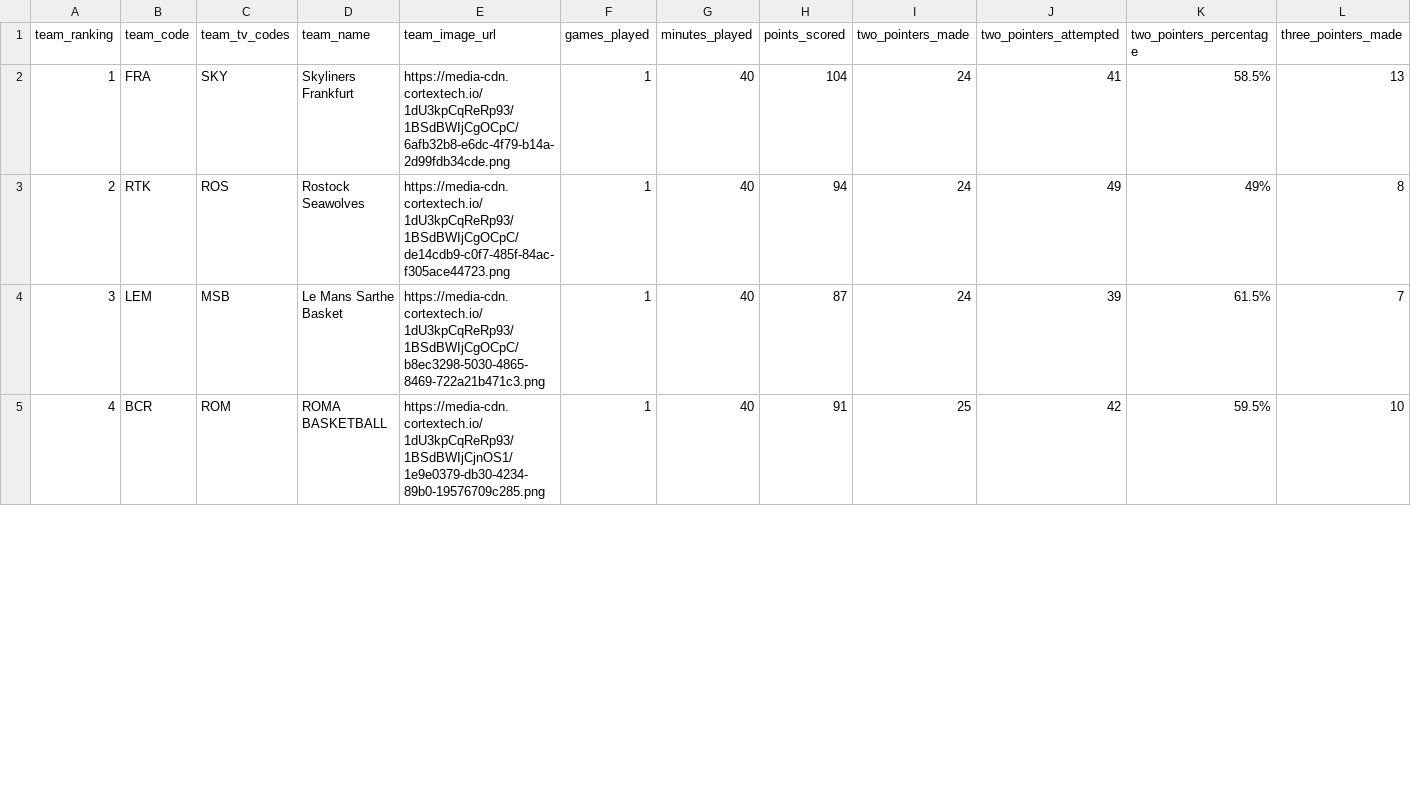
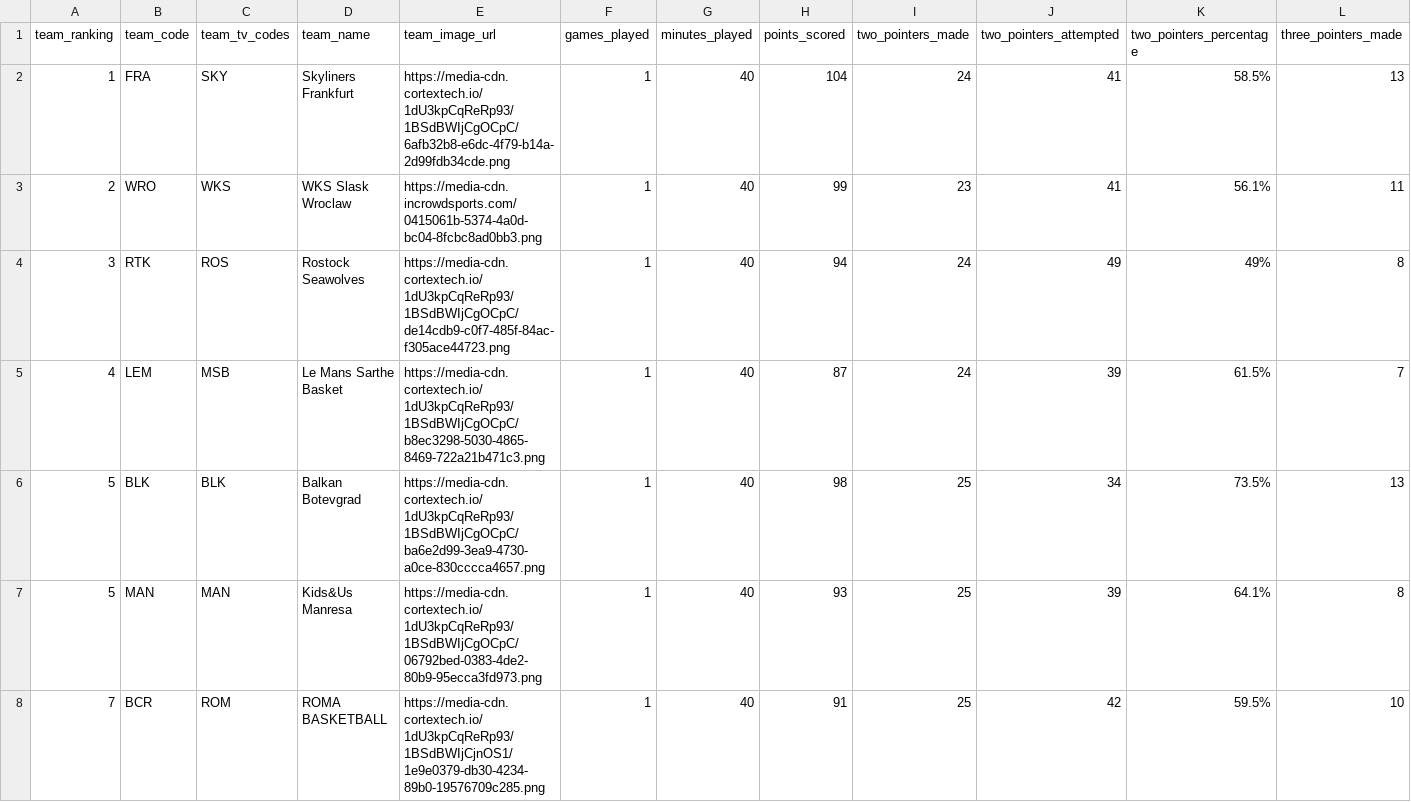
Before and after one commit to IvoVillanueva/EUROLIGAS, a CSV file: data/eurocup_team_stats_opponentsTraditional_2026-27.csv, drawn as a sheet; only a part is shown; addresses are those after the commit; rows hold the shown columns only; the diff covers the shown part only; the diff names each change by its address in the sheet, - before the commit and + after, or states it on an @@ line.

```diff
--- a/data/eurocup_team_stats_opponentsTraditional_2026-27.csv
+++ b/data/eurocup_team_stats_opponentsTraditional_2026-27.csv
+row 3: 2 | WRO | WKS | WKS Slask Wroclaw | https://media-cdn.incrowdsports.com/0415061b-5374-4a0d-bc04-8fcbc8ad0bb3.png | 1 | 40 | 99 | 23 | 41 | 56.1% | 11
-A4 (team_ranking): 2
+A4 (team_ranking): 3
-A5 (team_ranking): 3
+A5 (team_ranking): 4
+row 6: 5 | BLK | BLK | Balkan Botevgrad | https://media-cdn.cortextech.io/1dU3kpCqReRp93/1BSdBWIjCgOCpC/ba6e2d99-3ea9-4730-a0ce-830cccca4657.png | 1 | 40 | 98 | 25 | 34 | 73.5% | 13
+row 7: 5 | MAN | MAN | Kids&Us Manresa | https://media-cdn.cortextech.io/1dU3kpCqReRp93/1BSdBWIjCgOCpC/06792bed-0383-4de2-80b9-95ecca3fd973.png | 1 | 40 | 93 | 25 | 39 | 64.1% | 8
-A8 (team_ranking): 4
+A8 (team_ranking): 7
```
Also changed, not shown: 3 added rows and 14 edited cells elsewhere in this file, data/eurocup_boxscore_2026-27.csv, 3 other files.
